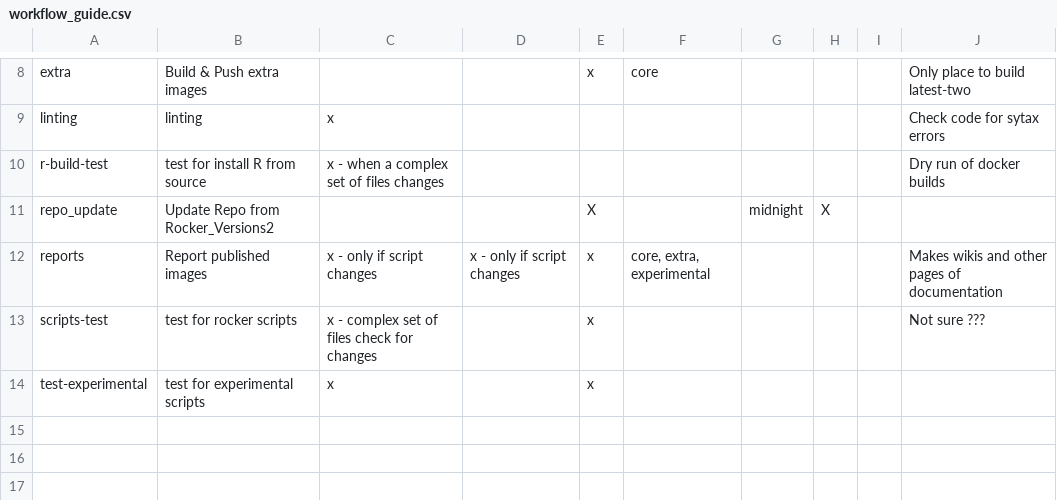
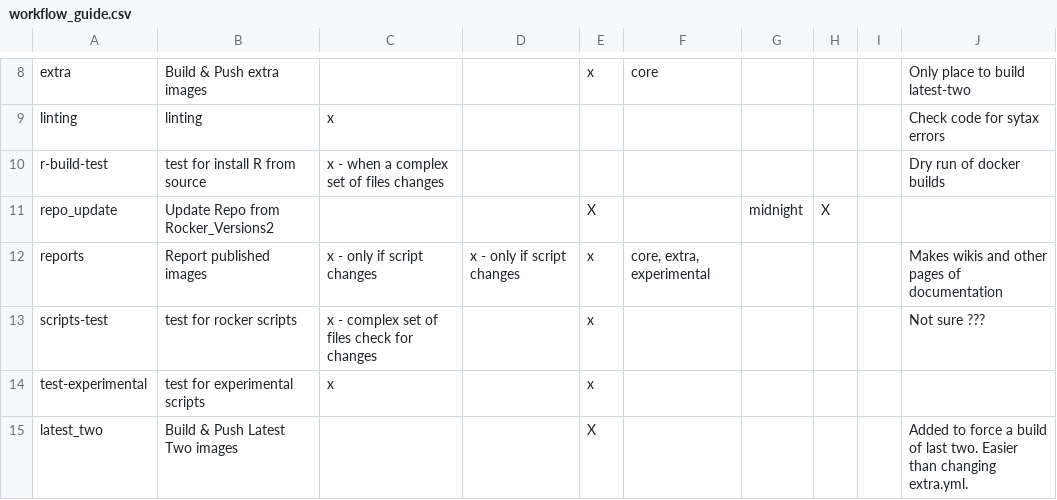
Before and after one commit to cam-ctu/rocker_edit, a CSV file: .github/workflows/workflow_guide.csv, drawn as a sheet; only a part is shown, gaps mark what is left out; the diff names each change by its address in the sheet, - before the commit and + after, or states it on an @@ line.

Commit message:
report building

```diff
--- a/.github/workflows/workflow_guide.csv
+++ b/.github/workflows/workflow_guide.csv
+row 15: latest_two | Build & Push Latest Two images |  |  | X |  |  |  |  | Added to force a build of last two. Easier than changing extra.yml.
```
Also changed, not shown: 2 other files.
